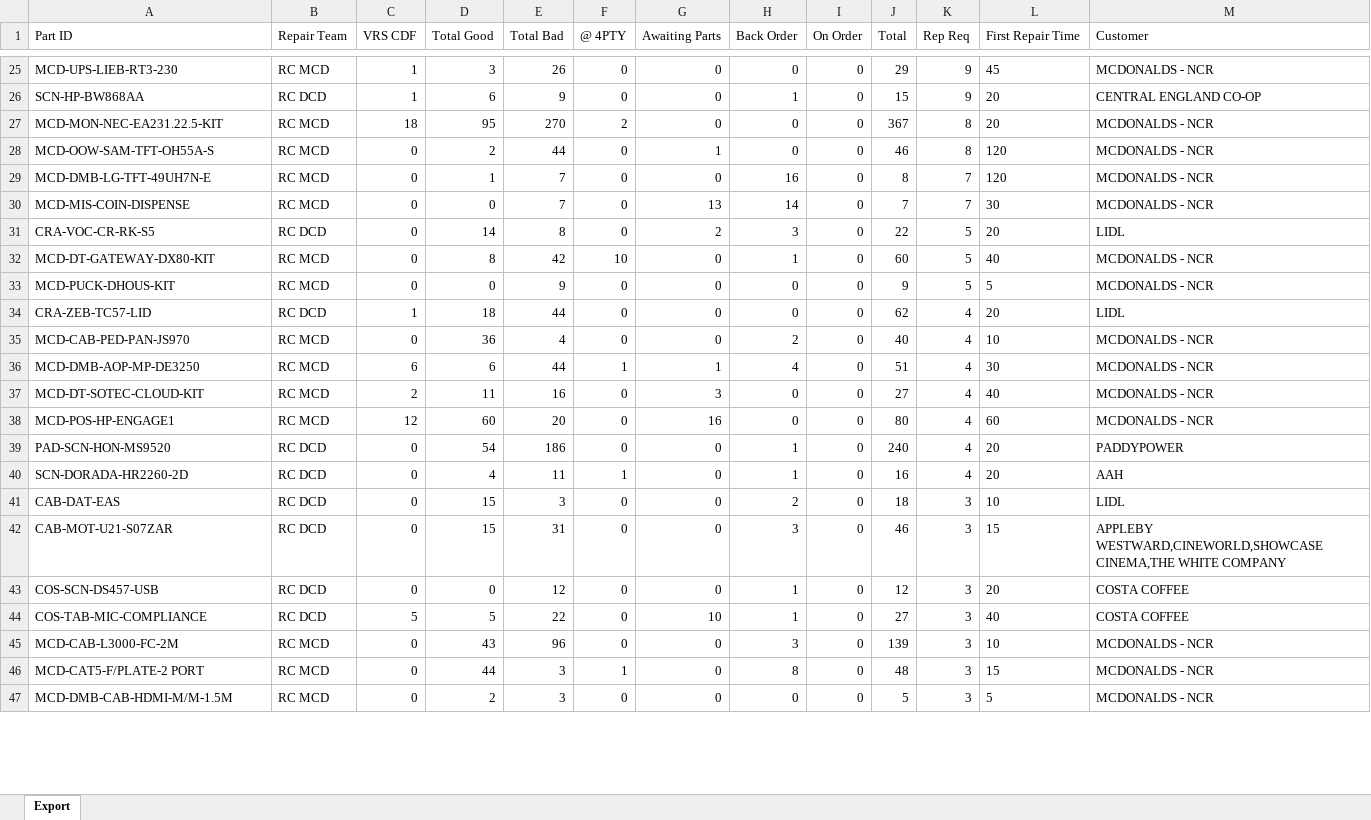
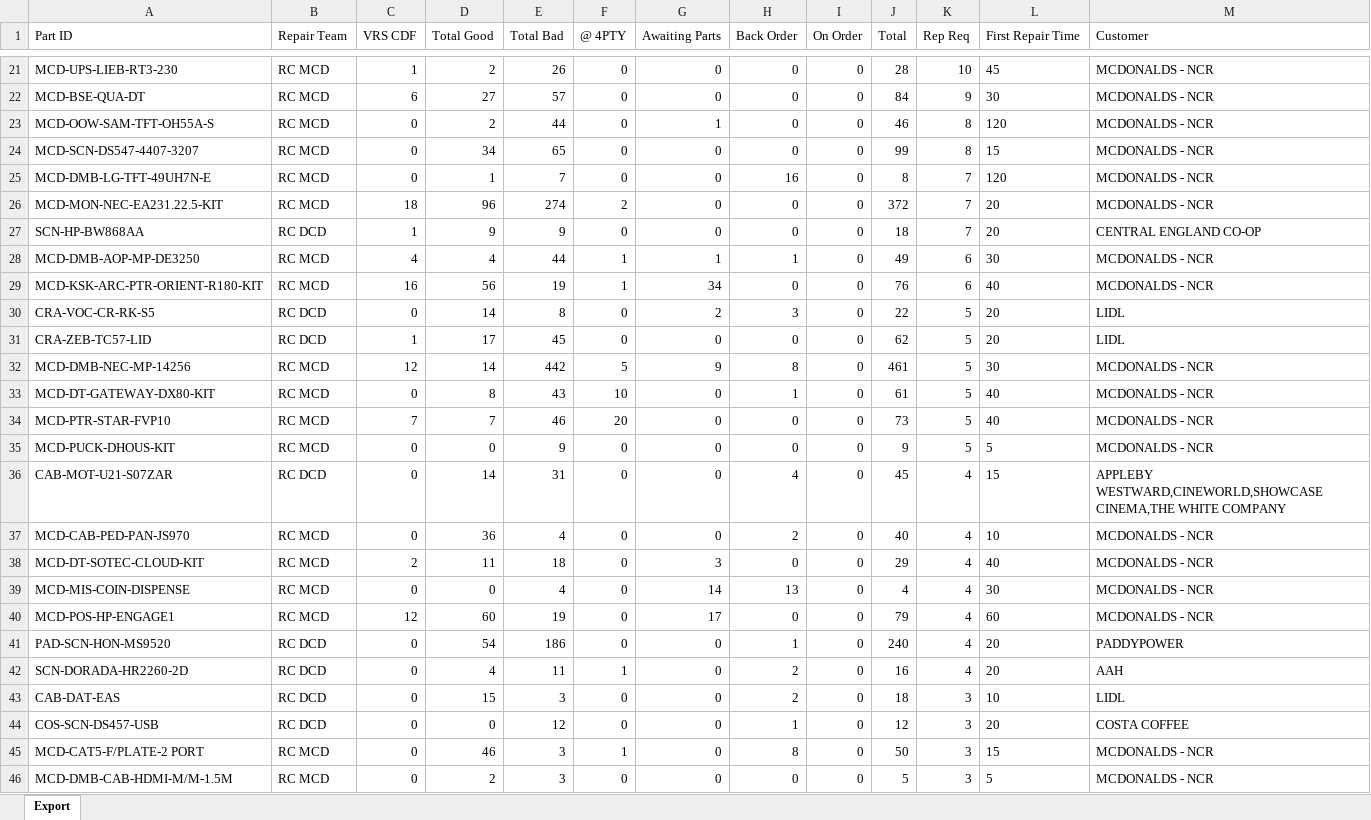
Before and after one commit to NotKamran07/dcd-priority-list, an Excel workbook: Both PowerBi Complete.xlsx, sheet Export, drawn as a sheet; only a part is shown, gaps mark what is left out; values as stored, in another font and other column widths than the file's, no borders; removed rows and columns are numbered as before the commit, all else as after; the diff covers the shown part only; the diff names each change by its address in the sheet, - before the commit and + after, or states it on an @@ line.

```diff
--- a/Both PowerBi Complete.xlsx (sheet Export)
+++ b/Both PowerBi Complete.xlsx (sheet Export)
-D21 (Total Good): 3
+D21 (Total Good): 2
-J21 (Total): 29
+J21 (Total): 28
-K21 (Rep Req): 9
+K21 (Rep Req): 10
-row 26: SCN-HP-BW868AA | RC DCD | 1 | 6 | 9 | 0 | 0 | 1 | 0 | 15 | 9 | 20 | CENTRAL ENGLAND CO-OP
-row 27: MCD-MON-NEC-EA231.22.5-KIT | RC MCD | 18 | 95 | 270 | 2 | 0 | 0 | 0 | 367 | 8 | 20 | MCDONALDS - NCR
+row 22: MCD-BSE-QUA-DT | RC MCD | 6 | 27 | 57 | 0 | 0 | 0 | 0 | 84 | 9 | 30 | MCDONALDS - NCR
+row 24: MCD-SCN-DS547-4407-3207 | RC MCD | 0 | 34 | 65 | 0 | 0 | 0 | 0 | 99 | 8 | 15 | MCDONALDS - NCR
-row 30: MCD-MIS-COIN-DISPENSE | RC MCD | 0 | 0 | 7 | 0 | 13 | 14 | 0 | 7 | 7 | 30 | MCDONALDS - NCR
+row 26: MCD-MON-NEC-EA231.22.5-KIT | RC MCD | 18 | 96 | 274 | 2 | 0 | 0 | 0 | 372 | 7 | 20 | MCDONALDS - NCR
+row 27: SCN-HP-BW868AA | RC DCD | 1 | 9 | 9 | 0 | 0 | 0 | 0 | 18 | 7 | 20 | CENTRAL ENGLAND CO-OP
+row 28: MCD-DMB-AOP-MP-DE3250 | RC MCD | 4 | 4 | 44 | 1 | 1 | 1 | 0 | 49 | 6 | 30 | MCDONALDS - NCR
+row 29: MCD-KSK-ARC-PTR-ORIENT-R180-KIT | RC MCD | 16 | 56 | 19 | 1 | 34 | 0 | 0 | 76 | 6 | 40 | MCDONALDS - NCR
+row 31: CRA-ZEB-TC57-LID | RC DCD | 1 | 17 | 45 | 0 | 0 | 0 | 0 | 62 | 5 | 20 | LIDL
+row 32: MCD-DMB-NEC-MP-14256 | RC MCD | 12 | 14 | 442 | 5 | 9 | 8 | 0 | 461 | 5 | 30 | MCDONALDS - NCR
-E33 (Total Bad): 42
+E33 (Total Bad): 43
-J33 (Total): 60
+J33 (Total): 61
+row 34: MCD-PTR-STAR-FVP10 | RC MCD | 7 | 7 | 46 | 20 | 0 | 0 | 0 | 73 | 5 | 40 | MCDONALDS - NCR
-row 34: CRA-ZEB-TC57-LID | RC DCD | 1 | 18 | 44 | 0 | 0 | 0 | 0 | 62 | 4 | 20 | LIDL
+row 36: CAB-MOT-U21-S07ZAR | RC DCD | 0 | 14 | 31 | 0 | 0 | 4 | 0 | 45 | 4 | 15 | APPLEBY WESTWARD,CINEWORLD,SHOWCASE CINEMA,THE WHITE COMPANY
-row 36: MCD-DMB-AOP-MP-DE3250 | RC MCD | 6 | 6 | 44 | 1 | 1 | 4 | 0 | 51 | 4 | 30 | MCDONALDS - NCR
-E38 (Total Bad): 16
+E38 (Total Bad): 18
-J38 (Total): 27
+J38 (Total): 29
+row 39: MCD-MIS-COIN-DISPENSE | RC MCD | 0 | 0 | 4 | 0 | 14 | 13 | 0 | 4 | 4 | 30 | MCDONALDS - NCR
-E40 (Total Bad): 20
+E40 (Total Bad): 19
-G40 (Awaiting Parts): 16
+G40 (Awaiting Parts): 17
-J40 (Total): 80
+J40 (Total): 79
-H42 (Back Order): 1
+H42 (Back Order): 2
-row 42: CAB-MOT-U21-S07ZAR | RC DCD | 0 | 15 | 31 | 0 | 0 | 3 | 0 | 46 | 3 | 15 | APPLEBY WESTWARD,CINEWORLD,SHOWCASE CINEMA,THE WHITE COMPANY
-row 44: COS-TAB-MIC-COMPLIANCE | RC DCD | 5 | 5 | 22 | 0 | 10 | 1 | 0 | 27 | 3 | 40 | COSTA COFFEE
-row 45: MCD-CAB-L3000-FC-2M | RC MCD | 0 | 43 | 96 | 0 | 0 | 3 | 0 | 139 | 3 | 10 | MCDONALDS - NCR
-D45 (Total Good): 44
+D45 (Total Good): 46
-J45 (Total): 48
+J45 (Total): 50
```
Also changed, not shown: 20 added rows, 23 removed rows and 221 edited cells elsewhere in this sheet, 1 other file.
